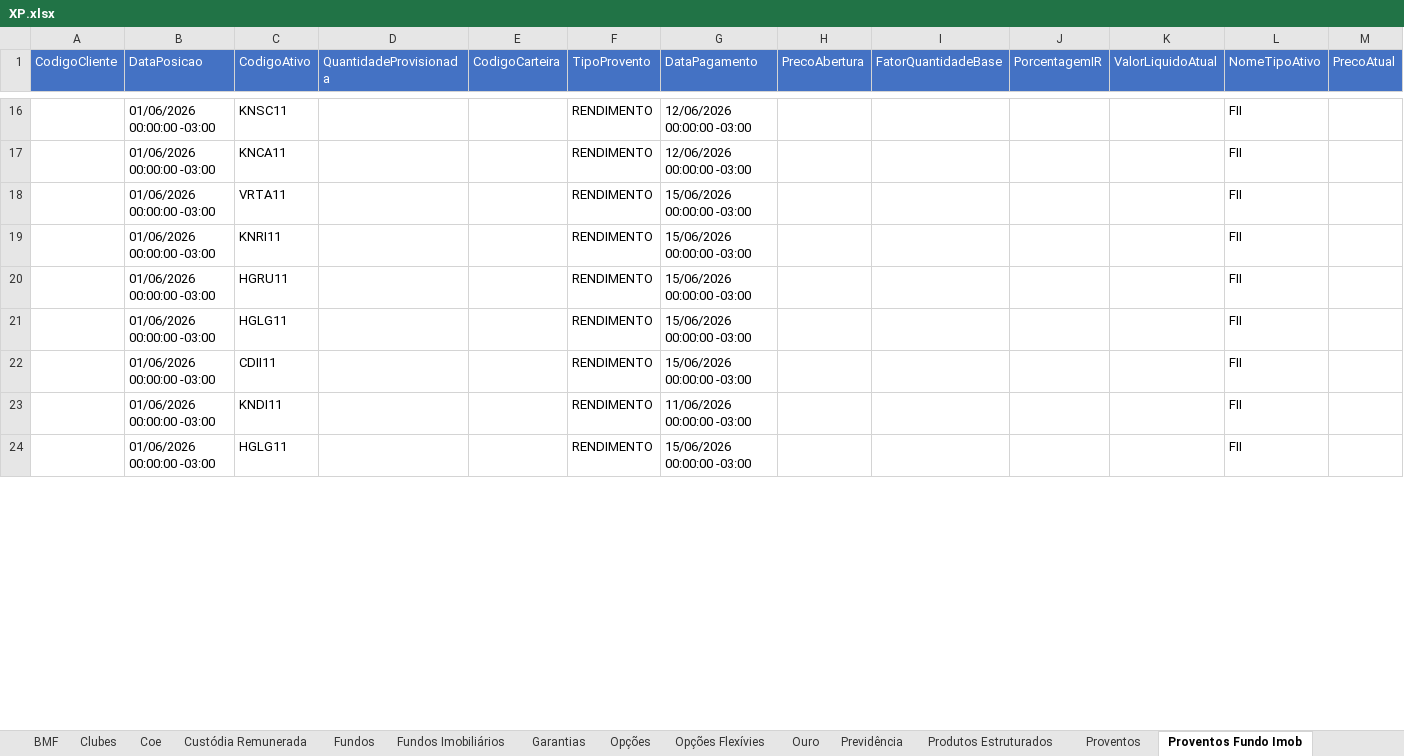
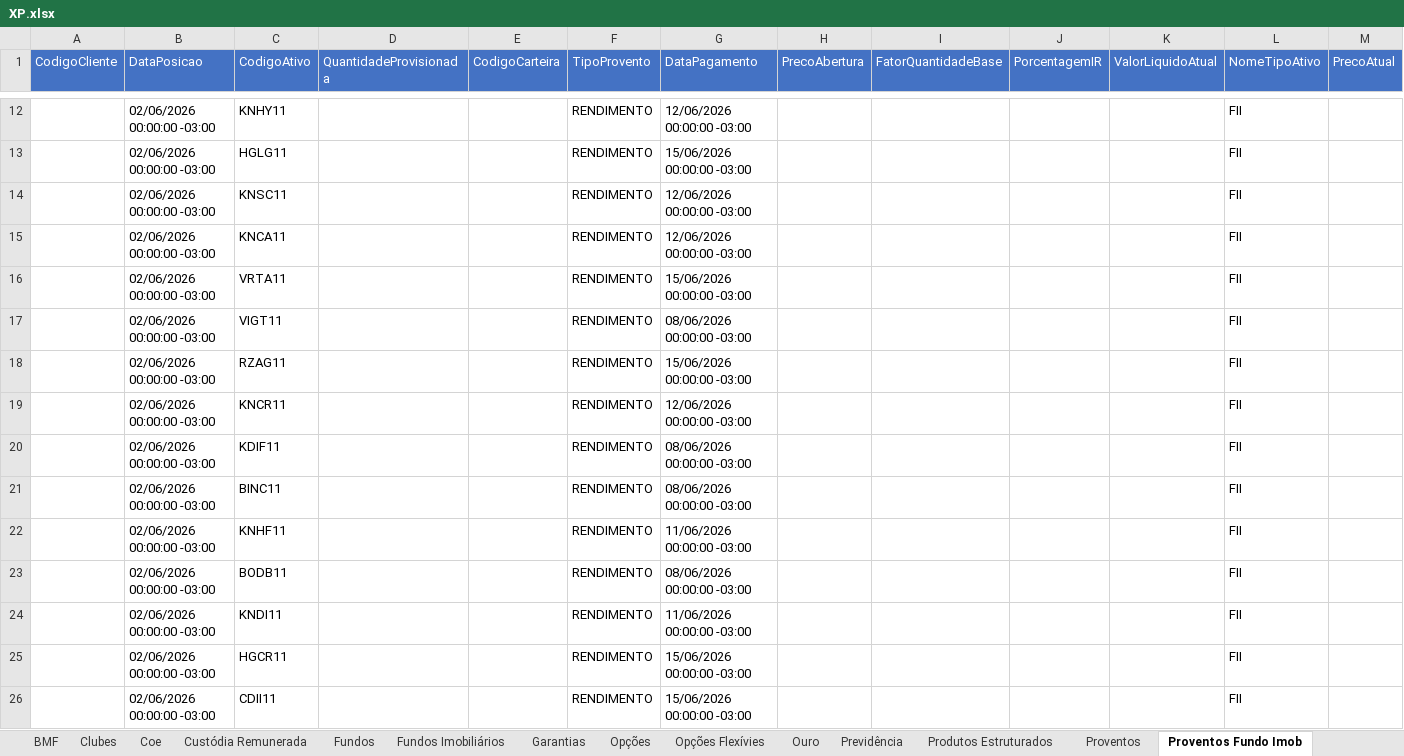
Before and after one commit to AloacaoMWealth/alocationmwealth, an Excel workbook: posicoes/XP.xlsx, sheet Proventos Fundo Imob, drawn as a sheet; only a part is shown, gaps mark what is left out; values as stored, in another font and other column widths than the file's, no borders; addresses are those after the commit; the diff covers the shown part only; the diff names each change by its address in the sheet, - before the commit and + after, or states it on an @@ line.

```diff
--- a/posicoes/XP.xlsx (sheet Proventos Fundo Imob)
+++ b/posicoes/XP.xlsx (sheet Proventos Fundo Imob)
+row 12:  | 02/06/2026 00:00:00 -03:00 | KNHY11 |  |  | RENDIMENTO | 12/06/2026 00:00:00 -03:00 |  |  |  |  | FII
+row 13:  | 02/06/2026 00:00:00 -03:00 | HGLG11 |  |  | RENDIMENTO | 15/06/2026 00:00:00 -03:00 |  |  |  |  | FII
-B14:B20 (DataPosicao): 01/06/2026 00:00:00 -03:00
+B14:B20 (DataPosicao): 02/06/2026 00:00:00 -03:00
-C17 (CodigoAtivo): KNRI11
+C17 (CodigoAtivo): VIGT11
-G17 (DataPagamento): 15/06/2026 00:00:00 -03:00
+G17 (DataPagamento): 08/06/2026 00:00:00 -03:00
-C18 (CodigoAtivo): HGRU11
+C18 (CodigoAtivo): RZAG11
-C19 (CodigoAtivo): HGLG11
+C19 (CodigoAtivo): KNCR11
-G19 (DataPagamento): 15/06/2026 00:00:00 -03:00
+G19 (DataPagamento): 12/06/2026 00:00:00 -03:00
-C20 (CodigoAtivo): CDII11
+C20 (CodigoAtivo): KDIF11
-G20 (DataPagamento): 15/06/2026 00:00:00 -03:00
+G20 (DataPagamento): 08/06/2026 00:00:00 -03:00
+row 21:  | 02/06/2026 00:00:00 -03:00 | BINC11 |  |  | RENDIMENTO | 08/06/2026 00:00:00 -03:00 |  |  |  |  | FII
+row 22:  | 02/06/2026 00:00:00 -03:00 | KNHF11 |  |  | RENDIMENTO | 11/06/2026 00:00:00 -03:00 |  |  |  |  | FII
+row 23:  | 02/06/2026 00:00:00 -03:00 | BODB11 |  |  | RENDIMENTO | 08/06/2026 00:00:00 -03:00 |  |  |  |  | FII
-B24:B25 (DataPosicao): 01/06/2026 00:00:00 -03:00
+B24:B25 (DataPosicao): 02/06/2026 00:00:00 -03:00
-C25 (CodigoAtivo): HGLG11
+C25 (CodigoAtivo): HGCR11
+row 26:  | 02/06/2026 00:00:00 -03:00 | CDII11 |  |  | RENDIMENTO | 15/06/2026 00:00:00 -03:00 |  |  |  |  | FII
```
Also changed, not shown: other rows of this sheet, sheet Renda Fixa, sheet Fundos, sheet Fundos Imobiliários, sheet Proventos, sheet Financeiro, sheet Ações, 5 more sheets, posicoes/BTG.xlsx, 1 other file.
